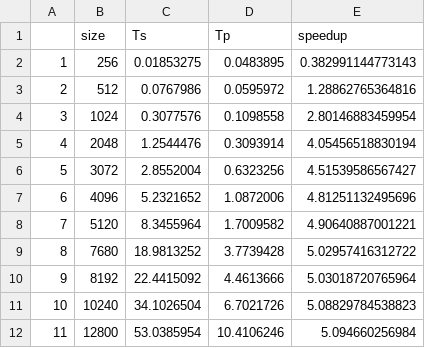
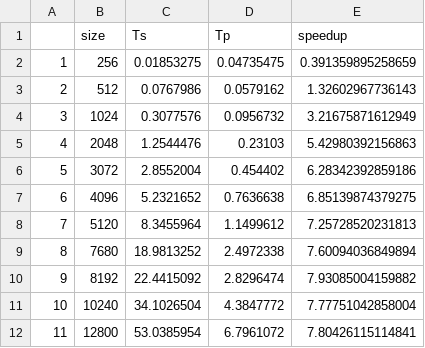
Before and after one commit to echen352/GPU-Computing, a CSV file: results/speedup.csv, drawn as a sheet.

```diff
--- a/results/speedup.csv
+++ b/results/speedup.csv
@@ -1,12 +1,12 @@
 "","size","Ts","Tp","speedup"
-"1",256,0.01853275,0.0483895,0.382991144773143
-"2",512,0.0767986,0.0595972,1.28862765364816
-"3",1024,0.3077576,0.1098558,2.80146883459954
-"4",2048,1.2544476,0.3093914,4.05456518830194
-"5",3072,2.8552004,0.6323256,4.51539586567427
-"6",4096,5.2321652,1.0872006,4.81251132495696
-"7",5120,8.3455964,1.7009582,4.90640887001221
-"8",7680,18.9813252,3.7739428,5.02957416312722
-"9",8192,22.4415092,4.4613666,5.03018720765964
-"10",10240,34.1026504,6.7021726,5.08829784538823
-"11",12800,53.0385954,10.4106246,5.094660256984
+"1",256,0.01853275,0.04735475,0.391359895258659
+"2",512,0.0767986,0.0579162,1.32602967736143
+"3",1024,0.3077576,0.0956732,3.21675871612949
+"4",2048,1.2544476,0.23103,5.42980392156863
+"5",3072,2.8552004,0.454402,6.28342392859186
+"6",4096,5.2321652,0.7636638,6.85139874379275
+"7",5120,8.3455964,1.1499612,7.25728520231813
+"8",7680,18.9813252,2.4972338,7.60094036849894
+"9",8192,22.4415092,2.8296474,7.93085004159882
+"10",10240,34.1026504,4.3847772,7.77751042858004
+"11",12800,53.0385954,6.7961072,7.80426115114841
```
Also changed, not shown: results/cuda_timings.csv, 3 other files.
